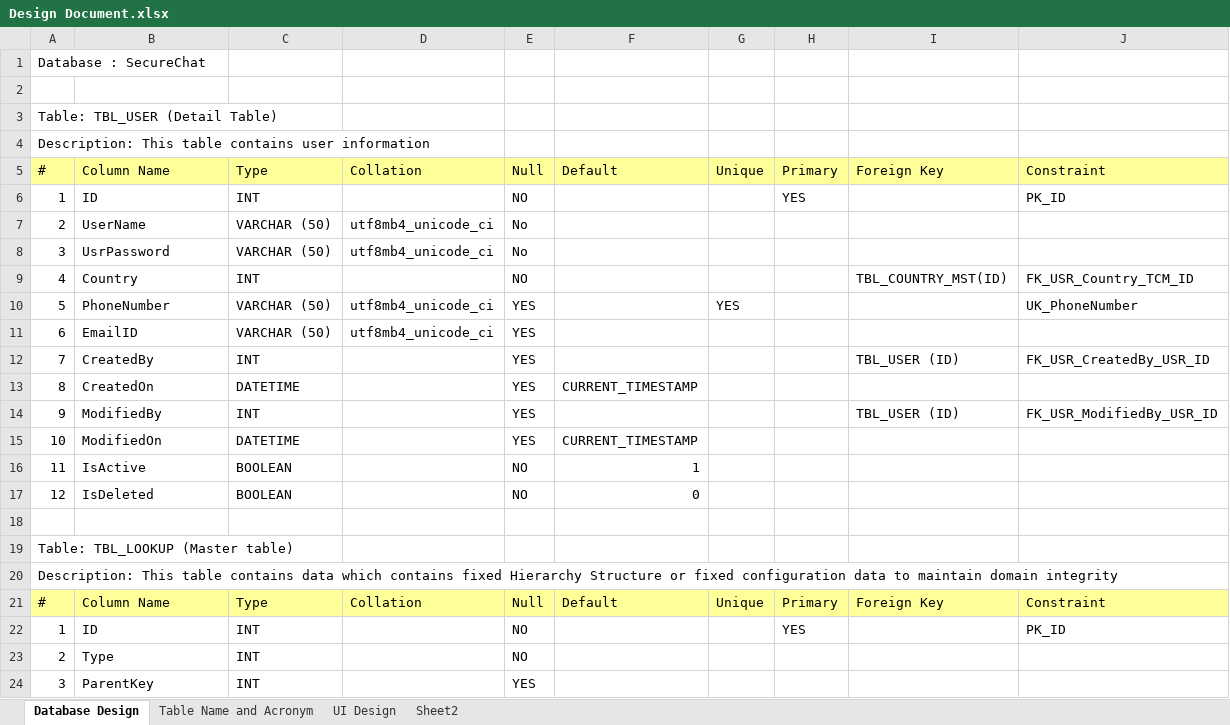
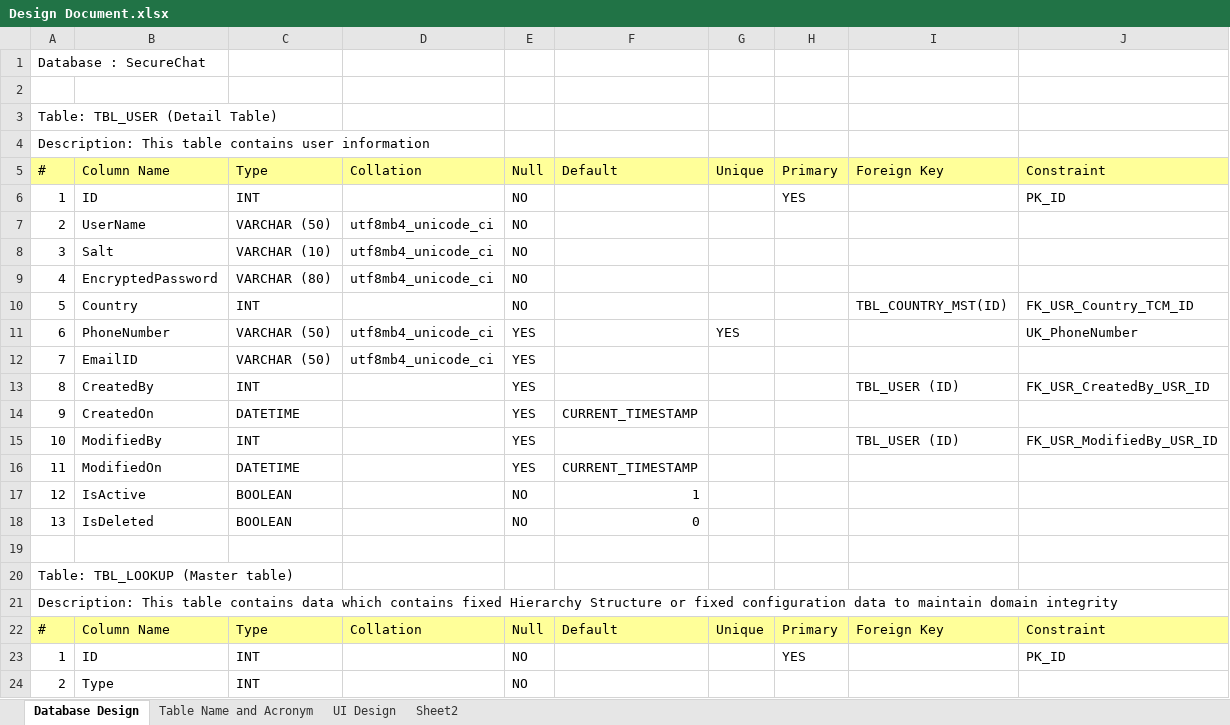
Before and after one commit to BandiniBhopi2608/Secure-Chat-Application, an Excel workbook: Documents/Design Document.xlsx, sheet Database Design, drawn as a sheet; only a part is shown; the shorter side is filled out with more unchanged rows; values as stored, in another font and other column widths than the file's, no borders; addresses are those after the commit; the diff names each change by its address in the sheet, - before the commit and + after, or states it on an @@ line.

Commit message:
Design phase

```diff
--- a/Documents/Design Document.xlsx (sheet Database Design)
+++ b/Documents/Design Document.xlsx (sheet Database Design)
-E7:E8: No
+E7:E8: NO
-B8: UsrPassword
+B8: Salt
-C8: VARCHAR (50)
+C8: VARCHAR (10)
+row 9: 4 | EncryptedPassword | VARCHAR (80) | utf8mb4_unicode_ci | NO
-A10: 4
+A10: 5
-A11: 5
+A11: 6
-A12: 6
+A12: 7
-A13: 7
+A13: 8
-A14: 8
+A14: 9
-A15: 9
+A15: 10
-A16: 10
+A16: 11
-A17: 11
+A17: 12
-A18: 12
+A18: 13
```
Also changed, not shown: 3 other files.
